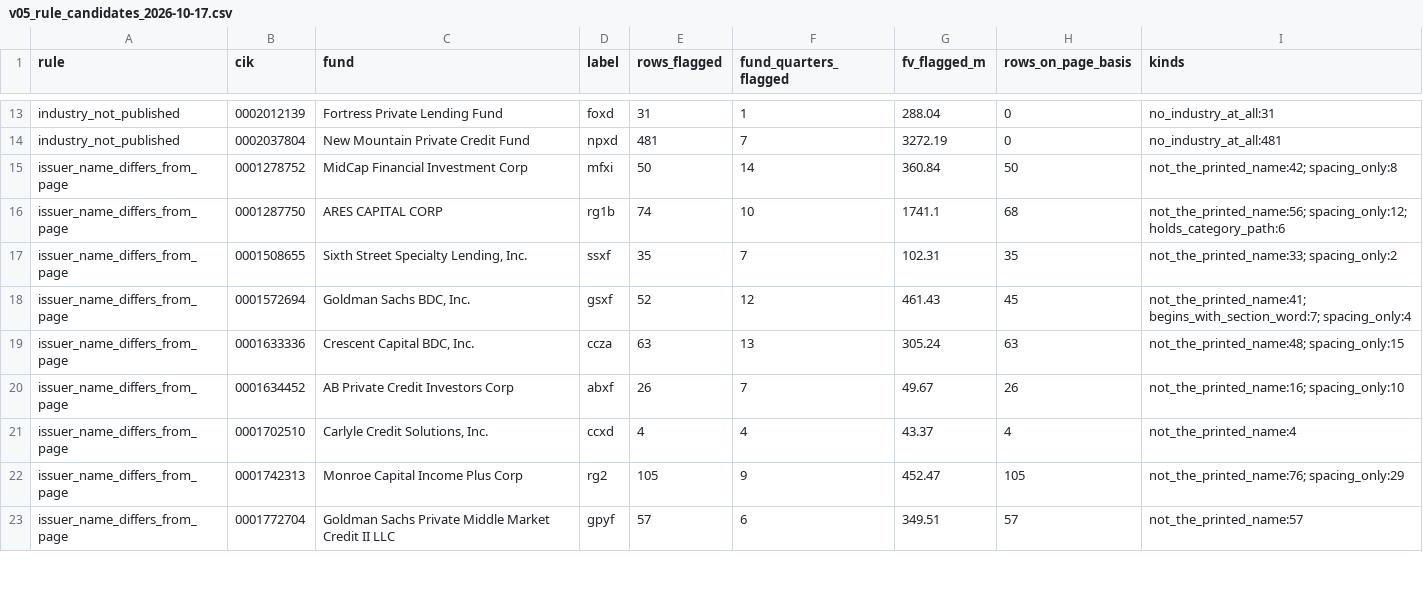
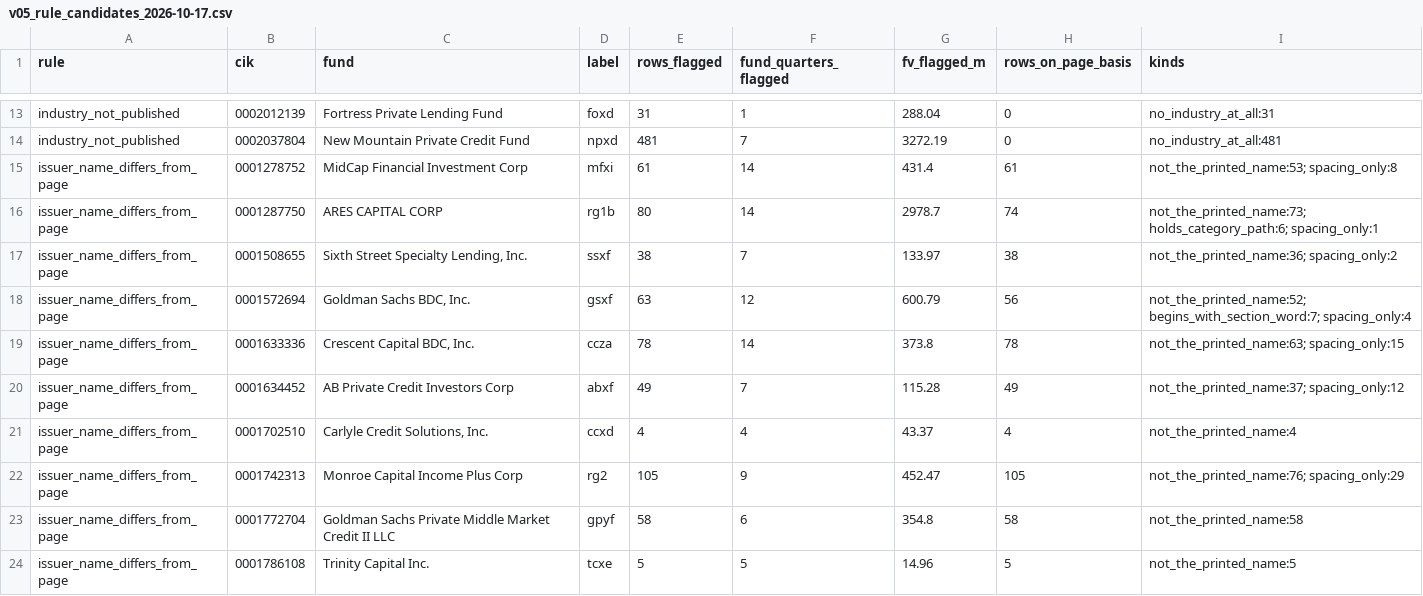
Before and after one commit to JamesCAlger/privatemarketwatch, a CSV file: docs/investigations/v05_rule_candidates_2026-10-17.csv, drawn as a sheet; only a part is shown, gaps mark what is left out; the diff covers the shown part only.

```diff
--- a/docs/investigations/v05_rule_candidates_2026-10-17.csv
+++ b/docs/investigations/v05_rule_candidates_2026-10-17.csv
@@ -14,10 +14,11 @@ industry_not_published,0002012139,Fortress Private Lending Fund,foxd,31,1,288.04
 industry_not_published,0002037804,New Mountain Private Credit Fund,npxd,481,7,3272.19,0,no_industry_at_all:481
-issuer_name_differs_from_page,0001278752,MidCap Financial Investment Corp,mfxi,50,14,360.84,50,not_the_printed_name:42; spacing_only:8
-issuer_name_differs_from_page,0001287750,ARES CAPITAL CORP,rg1b,74,10,1741.1,68,not_the_printed_name:56; spacing_only:12; holds_category_path:6
-issuer_name_differs_from_page,0001508655,"Sixth Street Specialty Lending, Inc.",ssxf,35,7,102.31,35,not_the_printed_name:33; spacing_only:2
-issuer_name_differs_from_page,0001572694,"Goldman Sachs BDC, Inc.",gsxf,52,12,461.43,45,not_the_printed_name:41; begins_with_section_word:7; spacing_only:4
-issuer_name_differs_from_page,0001633336,"Crescent Capital BDC, Inc.",ccza,63,13,305.24,63,not_the_printed_name:48; spacing_only:15
-issuer_name_differs_from_page,0001634452,AB Private Credit Investors Corp,abxf,26,7,49.67,26,not_the_printed_name:16; spacing_only:10
+issuer_name_differs_from_page,0001278752,MidCap Financial Investment Corp,mfxi,61,14,431.4,61,not_the_printed_name:53; spacing_only:8
+issuer_name_differs_from_page,0001287750,ARES CAPITAL CORP,rg1b,80,14,2978.7,74,not_the_printed_name:73; holds_category_path:6; spacing_only:1
+issuer_name_differs_from_page,0001508655,"Sixth Street Specialty Lending, Inc.",ssxf,38,7,133.97,38,not_the_printed_name:36; spacing_only:2
+issuer_name_differs_from_page,0001572694,"Goldman Sachs BDC, Inc.",gsxf,63,12,600.79,56,not_the_printed_name:52; begins_with_section_word:7; spacing_only:4
+issuer_name_differs_from_page,0001633336,"Crescent Capital BDC, Inc.",ccza,78,14,373.8,78,not_the_printed_name:63; spacing_only:15
+issuer_name_differs_from_page,0001634452,AB Private Credit Investors Corp,abxf,49,7,115.28,49,not_the_printed_name:37; spacing_only:12
 issuer_name_differs_from_page,0001702510,"Carlyle Credit Solutions, Inc.",ccxd,4,4,43.37,4,not_the_printed_name:4
 issuer_name_differs_from_page,0001742313,Monroe Capital Income Plus Corp,rg2,105,9,452.47,105,not_the_printed_name:76; spacing_only:29
-issuer_name_differs_from_page,0001772704,Goldman Sachs Private Middle Market Credit II LLC,gpyf,57,6,349.51,57,not_the_printed_name:57
+issuer_name_differs_from_page,0001772704,Goldman Sachs Private Middle Market Credit II LLC,gpyf,58,6,354.8,58,not_the_printed_name:58
+issuer_name_differs_from_page,0001786108,Trinity Capital Inc.,tcxe,5,5,14.96,5,not_the_printed_name:5
```
Also changed, not shown: 107 edited cells elsewhere in this file, 9 other files.
